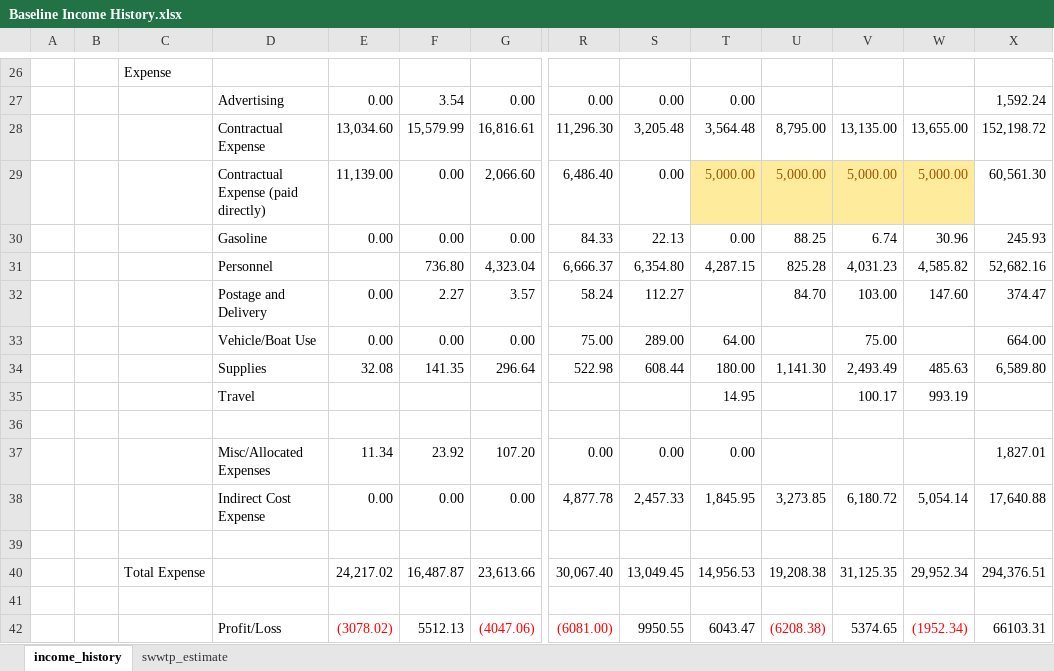
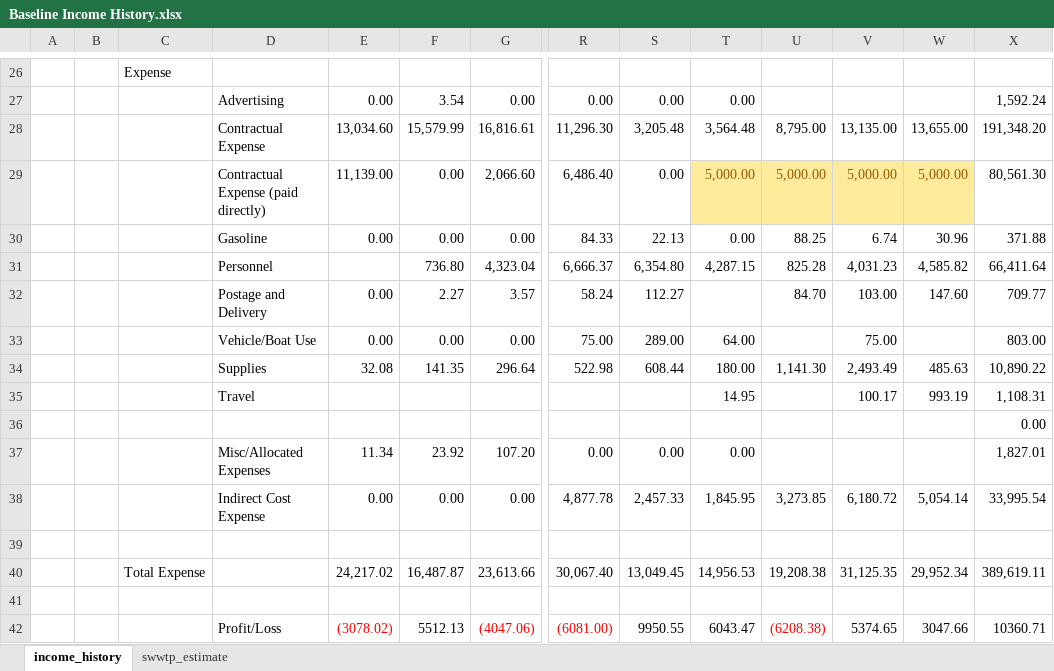
Before and after one commit to Kenai-Watershed-Forum/kenai-river-wqx, an Excel workbook: other/input/financial/Baseline Income History.xlsx, sheet income_history, drawn as a sheet; only a part is shown, gaps mark what is left out; values as stored, in another font and other column widths than the file's, no borders; removed rows and columns are numbered as before the commit, all else as after; rows hold the shown columns only; the diff covers the shown part only; the diff names each change by its address in the sheet, - before the commit and + after, or states it on an @@ line.

```diff
--- a/other/input/financial/Baseline Income History.xlsx (sheet income_history)
+++ b/other/input/financial/Baseline Income History.xlsx (sheet income_history)
-X28: 152,198.72
+X28: 191,348.20
-X29: 60,561.30
+X29: 80,561.30
-X30: 245.93
+X30: 371.88
-X31: 52,682.16
+X31: 66,411.64
-X32: 374.47
+X32: 709.77
-X33: 664.00
+X33: 803.00
-X34: 6,589.80
+X34: 10,890.22
-X35: (empty)
+X35: 1,108.31
+row 36:  |  |  |  |  |  |  |  |  |  |  |  |  | 0.00
+row 38:  |  |  | Indirect Cost Expense | 0.00 | 0.00 | 0.00 | 4,877.78 | 2,457.33 | 1,845.95 | 3,273.85 | 6,180.72 | 5,054.14 | 33,995.54
-row 38:  |  |  | Indirect Cost Expense | 0.00 | 0.00 | 0.00 | 4,877.78 | 2,457.33 | 1,845.95 | 3,273.85 | 6,180.72 | 5,054.14 | 17,640.88
+row 40:  |  | Total Expense |  | 24,217.02 | 16,487.87 | 23,613.66 | 30,067.40 | 13,049.45 | 14,956.53 | 19,208.38 | 31,125.35 | 29,952.34 | 389,619.11
-row 40:  |  | Total Expense |  | 24,217.02 | 16,487.87 | 23,613.66 | 30,067.40 | 13,049.45 | 14,956.53 | 19,208.38 | 31,125.35 | 29,952.34 | 294,376.51
-row 41: (empty)
-W42: (1952.34)
+W42: 3047.66
-W42 text colour: #FF0000
+W42 text colour: black
-X42: 66103.31
+X42: 10360.71
```
Also changed, not shown: 8 edited cells elsewhere in this sheet, formulas that keep their value, 4 other files.
